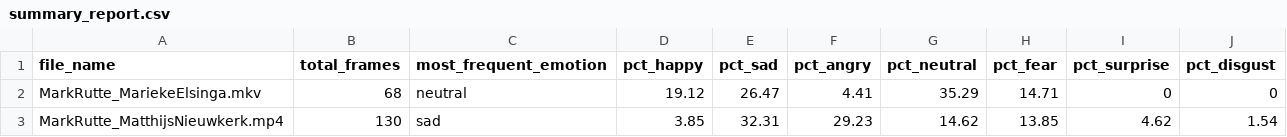
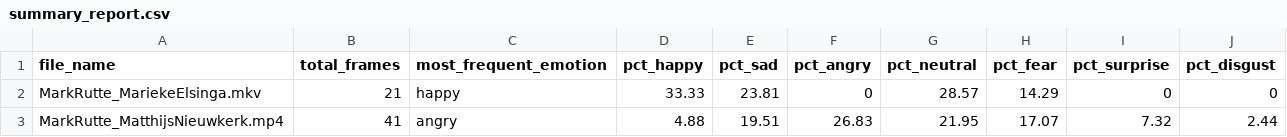
Before and after one commit to greenzemg/tvshow-emotion-analyzer, a CSV file: data/output/MarkRutte/summary_report.csv, drawn as a sheet.

```diff
--- a/data/output/MarkRutte/summary_report.csv
+++ b/data/output/MarkRutte/summary_report.csv
@@ -1,3 +1,3 @@
 file_name,total_frames,most_frequent_emotion,pct_happy,pct_sad,pct_angry,pct_neutral,pct_fear,pct_surprise,pct_disgust
-MarkRutte_MariekeElsinga.mkv,68,neutral,19.12,26.47,4.41,35.29,14.71,0,0
-MarkRutte_MatthijsNieuwkerk.mp4,130,sad,3.85,32.31,29.23,14.62,13.85,4.62,1.54
+MarkRutte_MariekeElsinga.mkv,21,happy,33.33,23.81,0,28.57,14.29,0,0
+MarkRutte_MatthijsNieuwkerk.mp4,41,angry,4.88,19.51,26.83,21.95,17.07,7.32,2.44
```
Also changed, not shown: 25 other files.
